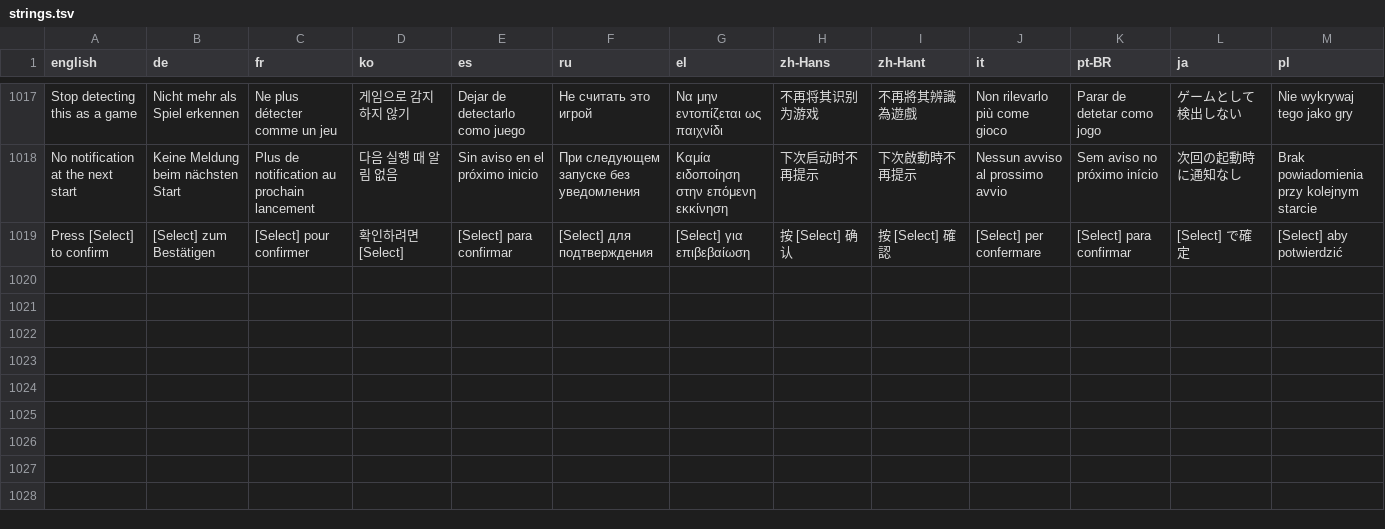
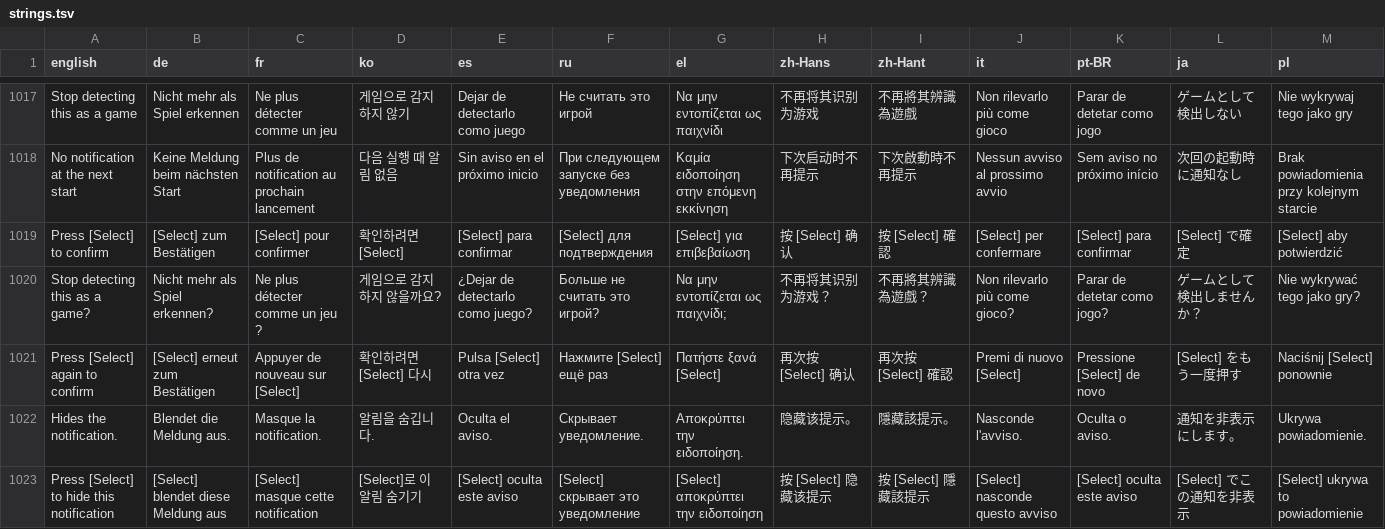
Before and after one commit to enterTheVoidCode/ClawTweaksCenter, a TSV file: Tools/i18n/strings.tsv, drawn as a sheet; only a part is shown, gaps mark what is left out; the diff names each change by its address in the sheet, - before the commit and + after, or states it on an @@ line.

Commit message:
Translate the reworded confirmation card
Four keys: the question that moved into the header, the confirmation
headline, what it costs, and the first card's Select line now that it names
its consequence.

Each cell measured against the row's real budget and shortened until it
fits - German needed the short undo path again ("Rücknahme in Game Bar >
Spieleerkennung"), and its headline sits at 427 px of the 450 a row leaves.

The three keys this pass retired are out of OSD_KEYS; their rows stay in the
TSV so the translations survive if the wording comes back.

```diff
--- a/Tools/i18n/strings.tsv
+++ b/Tools/i18n/strings.tsv
+row 1020: Stop detecting this as a game? | Nicht mehr als Spiel erkennen? | Ne plus détecter comme un jeu ? | 게임으로 감지하지 않을까요? | ¿Dejar de detectarlo como juego? | Больше не считать это игрой? | Να μην εντοπίζεται ως παιχνίδι; | 不再将其识别为游戏？ | 不再將其辨識為遊戲？ | Non rilevarlo più come gioco? | Parar de detetar como jogo? | ゲームとして検出しませんか？ | Nie wykrywać tego jako gry?
+row 1021: Press [Select] again to confirm | [Select] erneut zum Bestätigen | Appuyer de nouveau sur [Select] | 확인하려면 [Select] 다시 | Pulsa [Select] otra vez | Нажмите [Select] ещё раз | Πατήστε ξανά [Select] | 再次按 [Select] 确认 | 再次按 [Select] 確認 | Premi di nuovo [Select] | Pressione [Select] de novo | [Select] をもう一度押す | Naciśnij [Select] ponownie
+row 1022: Hides the notification. | Blendet die Meldung aus. | Masque la notification. | 알림을 숨깁니다. | Oculta el aviso. | Скрывает уведомление. | Αποκρύπτει την ειδοποίηση. | 隐藏该提示。 | 隱藏該提示。 | Nasconde l'avviso. | Oculta o aviso. | 通知を非表示にします。 | Ukrywa powiadomienie.
+row 1023: Press [Select] to hide this notification | [Select] blendet diese Meldung aus | [Select] masque cette notification | [Select]로 이 알림 숨기기 | [Select] oculta este aviso | [Select] скрывает это уведомление | [Select] αποκρύπτει την ειδοποίηση | 按 [Select] 隐藏该提示 | 按 [Select] 隱藏該提示 | [Select] nasconde questo avviso | [Select] oculta este aviso | [Select] でこの通知を非表示 | [Select] ukrywa to powiadomienie
```
Also changed, not shown: 2 other files.
